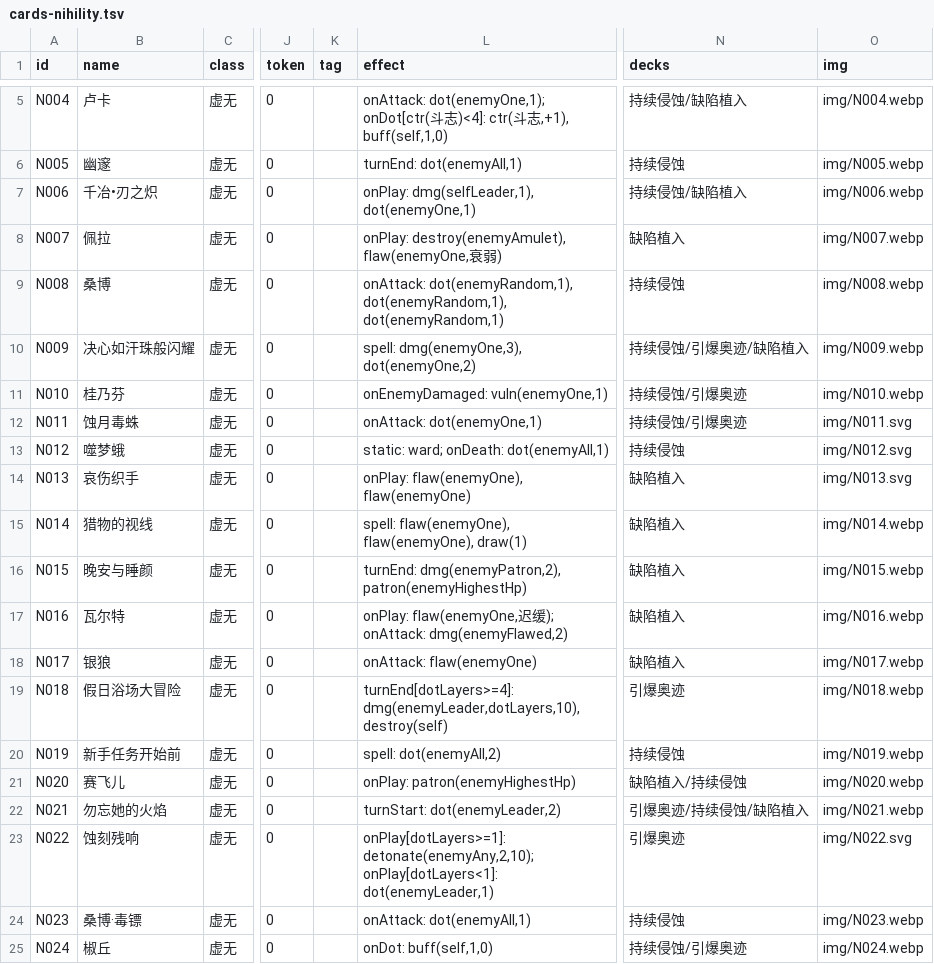
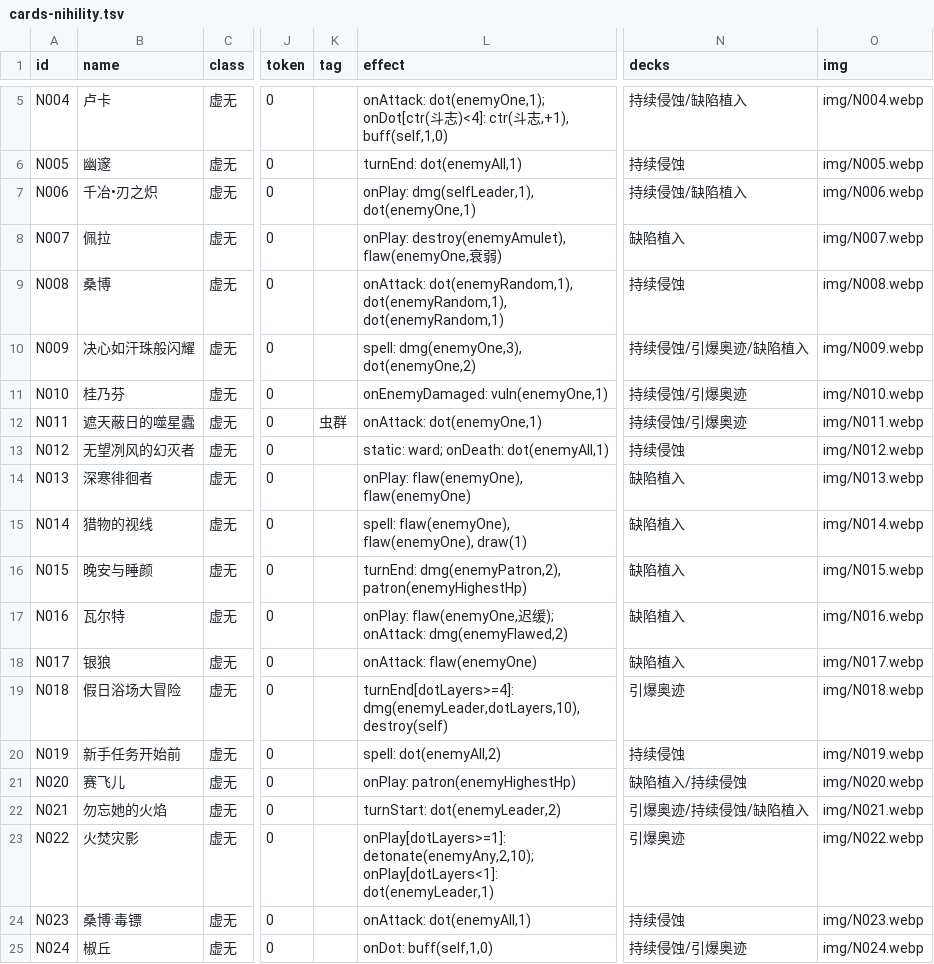
Before and after one commit to qq24122/hsr-ccg, a TSV file: data/cards-nihility.tsv, drawn as a sheet; only a part is shown, gaps mark what is left out; the diff names each change by its address in the sheet, - before the commit and + after, or states it on an @@ line.

```diff
--- a/data/cards-nihility.tsv
+++ b/data/cards-nihility.tsv
-B12 (name): 蚀月毒蛛
+B12 (name): 遮天蔽日的噬星蠹
-K12 (tag): (empty)
+K12 (tag): 虫群
-O12 (img): img/N011.svg
+O12 (img): img/N011.webp
-B13 (name): 噬梦蛾
+B13 (name): 无望冽风的幻灭者
-O13 (img): img/N012.svg
+O13 (img): img/N012.webp
-B14 (name): 哀伤织手
+B14 (name): 深寒徘徊者
-O14 (img): img/N013.svg
+O14 (img): img/N013.webp
-B23 (name): 蚀刻残响
+B23 (name): 火焚灾影
-O23 (img): img/N022.svg
+O23 (img): img/N022.webp
```
Also changed, not shown: data/cards-destruction.tsv, data/cards-erudition.tsv, 55 other files.
